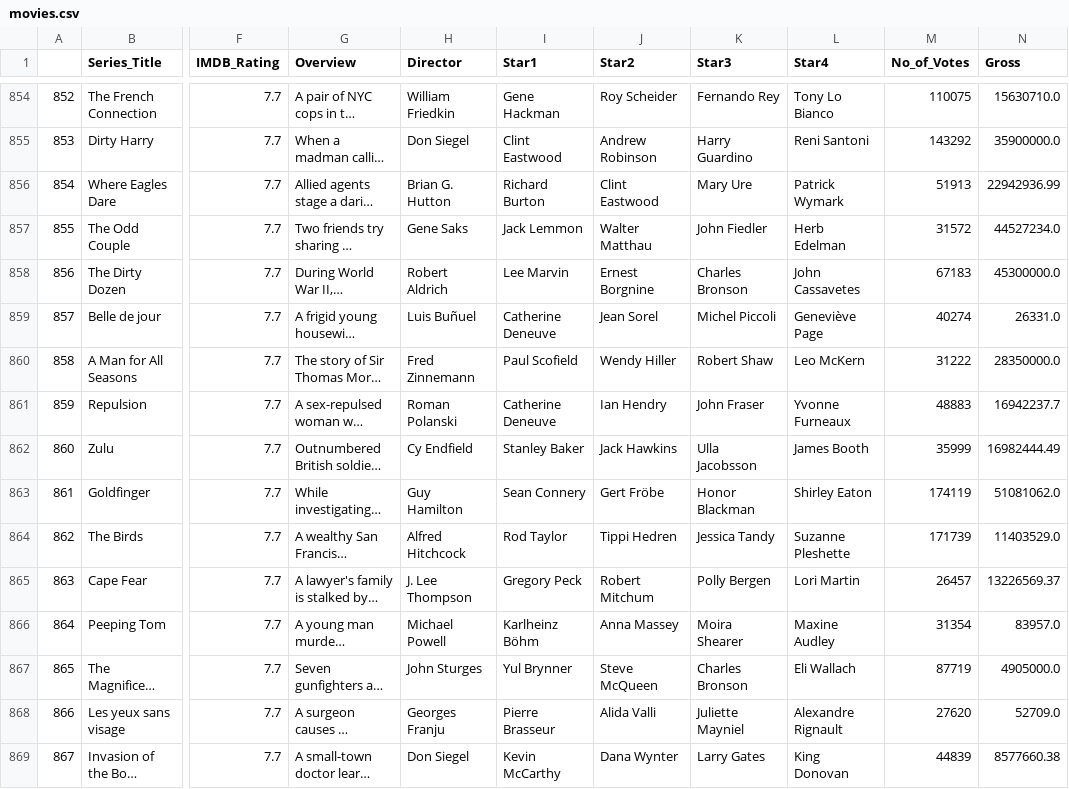
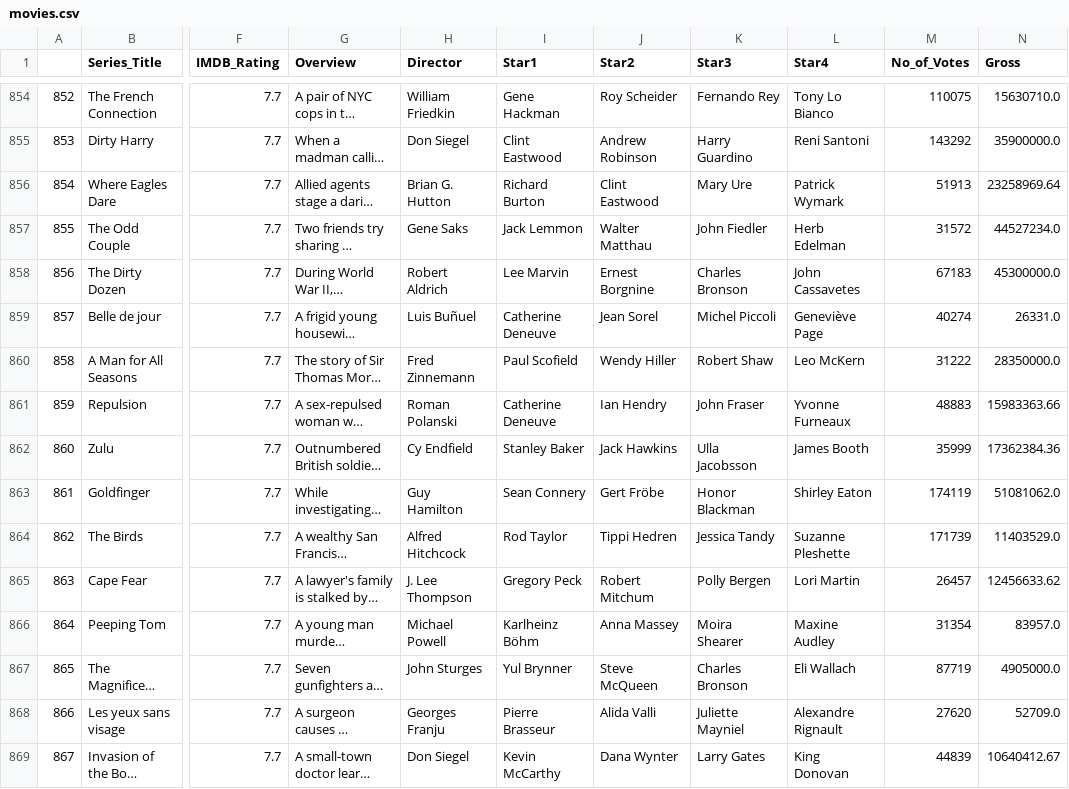
Before and after one commit to ioulasri/Data_Analysis, a CSV file: imdb_top_1000_movies_analysis/src/data/movies.csv, drawn as a sheet; only a part is shown, gaps mark what is left out; long unchanged cells end in …; the diff covers the shown part only; the diff names each change by its address in the sheet, - before the commit and + after, or states it on an @@ line.

```diff
--- a/imdb_top_1000_movies_analysis/src/data/movies.csv
+++ b/imdb_top_1000_movies_analysis/src/data/movies.csv
-N856 (Gross): 22942936.99
+N856 (Gross): 23258969.64
-N861 (Gross): 16942237.7
+N861 (Gross): 15983363.66
-N862 (Gross): 16982444.49
+N862 (Gross): 17362384.36
-N865 (Gross): 13226569.37
+N865 (Gross): 12456633.62
-N869 (Gross): 8577660.38
+N869 (Gross): 10640412.67
```
Also changed, not shown: 1 removed row and 164 edited cells elsewhere in this file, 6 other files.
